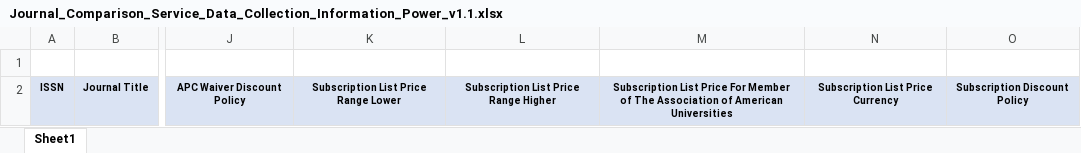
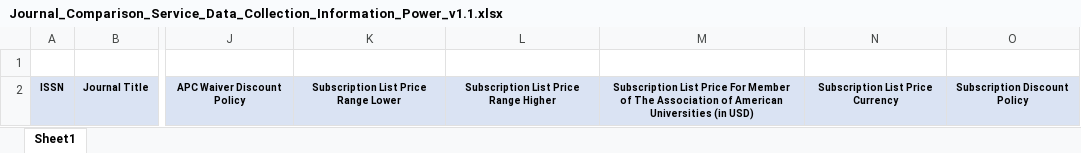
Before and after one commit to antleaf/journal_comparison_service_data_collection, an Excel workbook: Journal_Comparison_Service_Data_Collection_Information_Power_v1.1.xlsx, sheet Sheet1, drawn as a sheet; only a part is shown, gaps mark what is left out; values as stored, in another font and other column widths than the file's, no borders; the diff names each change by its address in the sheet, - before the commit and + after, or states it on an @@ line.

```diff
--- a/Journal_Comparison_Service_Data_Collection_Information_Power_v1.1.xlsx (sheet Sheet1)
+++ b/Journal_Comparison_Service_Data_Collection_Information_Power_v1.1.xlsx (sheet Sheet1)
-M2: …American Universities
+M2: …American Universities (in USD)
```
Also changed, not shown: Journal_Comparison_Service_Data_Collection_FOAA-Based_v1.1.xlsx, 2 other files.
